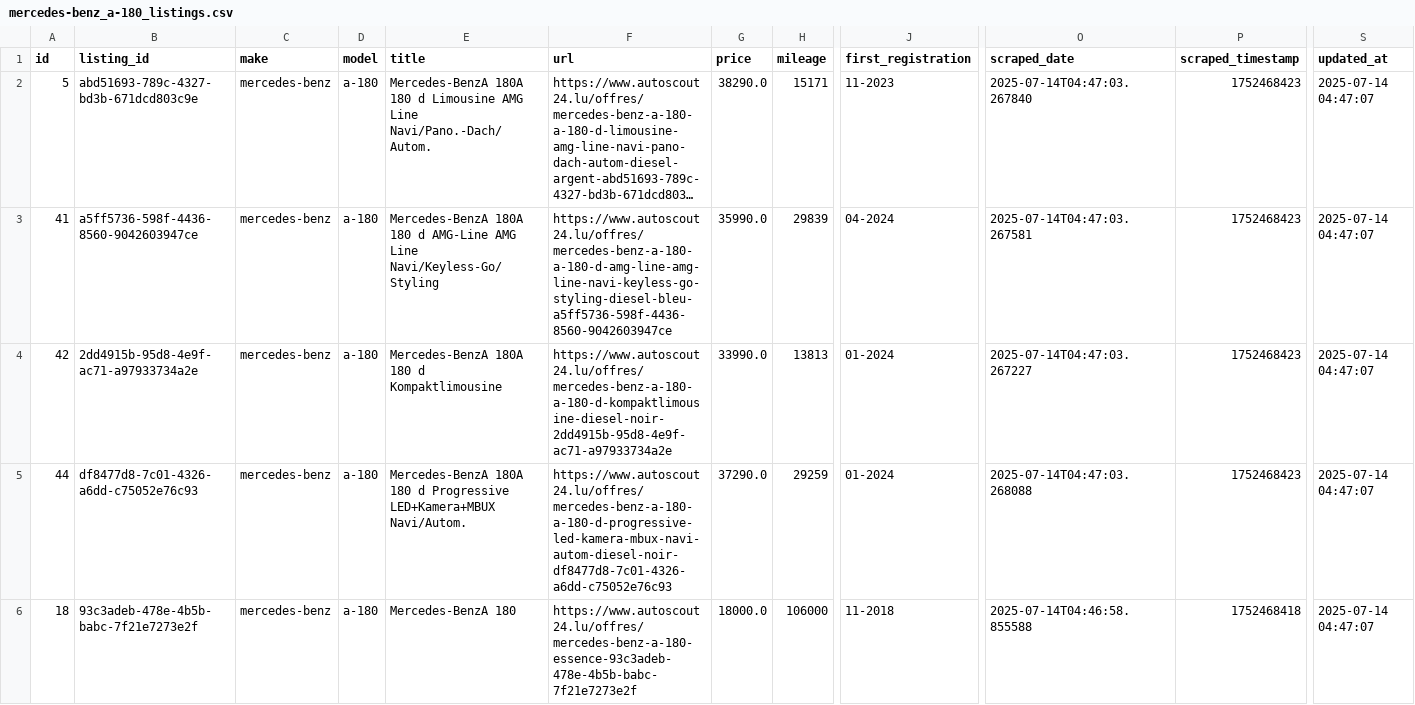
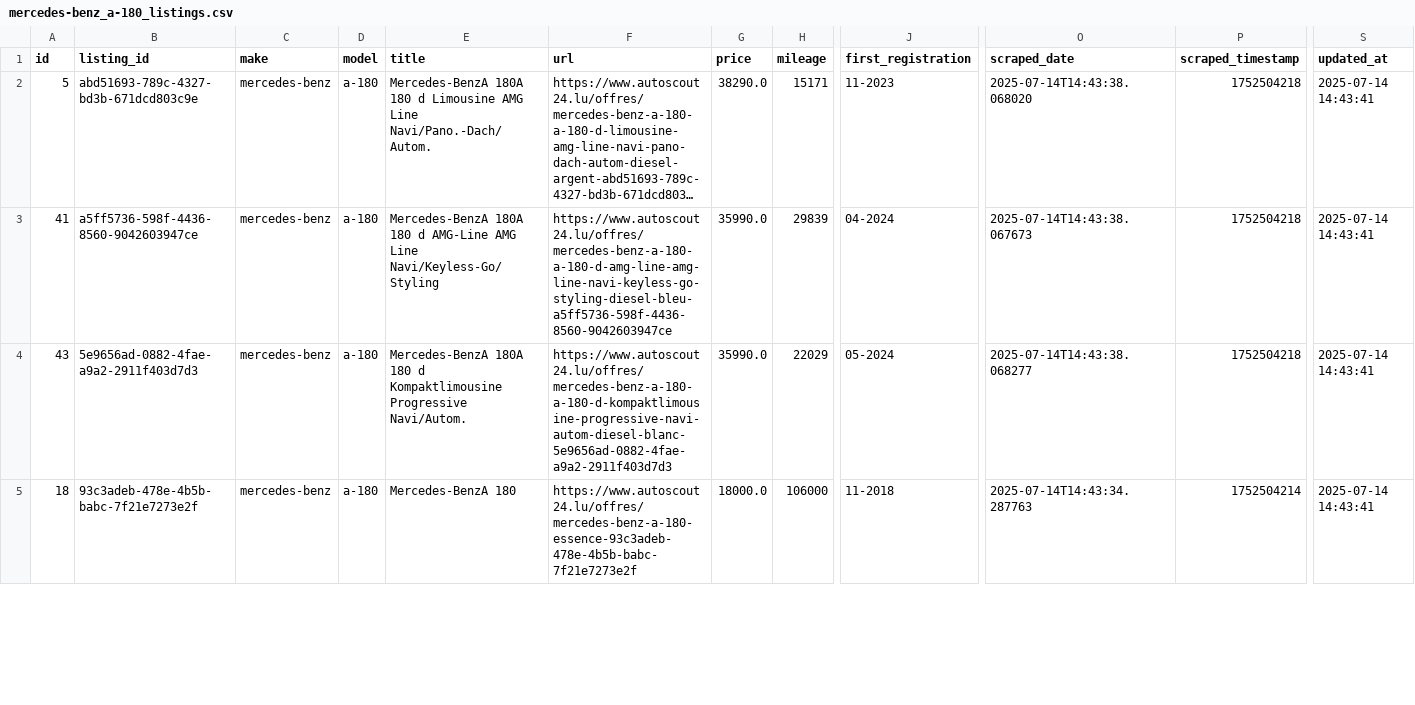
Before and after one commit to masterries/AutoAnalyse, a CSV file: scrapper/data/mercedes-benz_a-180_listings.csv, drawn as a sheet; only a part is shown, gaps mark what is left out; long unchanged cells end in …; removed rows and columns are numbered as before the commit, all else as after; rows hold the shown columns only; the diff covers the shown part only; the diff names each change by its address in the sheet, - before the commit and + after, or states it on an @@ line.

```diff
--- a/scrapper/data/mercedes-benz_a-180_listings.csv
+++ b/scrapper/data/mercedes-benz_a-180_listings.csv
-O2 (scraped_date): 2025-07-14T04:47:03.267840
+O2 (scraped_date): 2025-07-14T14:43:38.068020
-P2:P4 (scraped_timestamp): 1752468423
+P2:P4 (scraped_timestamp): 1752504218
-S2:S4 (updated_at): 2025-07-14 04:47:07
+S2:S4 (updated_at): 2025-07-14 14:43:41
-O3 (scraped_date): 2025-07-14T04:47:03.267581
+O3 (scraped_date): 2025-07-14T14:43:38.067673
-A4 (id): 42
+A4 (id): 43
-B4 (listing_id): 2dd4915b-95d8-4e9f-ac71-a97933734a2e
+B4 (listing_id): 5e9656ad-0882-4fae-a9a2-2911f403d7d3
-E4 (title): …d Kompaktlimousine
+E4 (title): …d Kompaktlimousine Progressive Navi/Autom.
-F4 (url): https://www.autoscout24.lu/offres/mercedes-benz-a-180-a-180-d-kompaktlimousine-diesel-noir-2dd4915b-95d8-4e9f-ac71-a97933734a2e
+F4 (url): https://www.autoscout24.lu/offres/mercedes-benz-a-180-a-180-d-kompaktlimousine-progressive-navi-autom-diesel-blanc-5e9656ad-0882-4fae-a9a2-2911f403d7d3
-G4 (price): 33990.0
+G4 (price): 35990.0
-H4 (mileage): 13813
+H4 (mileage): 22029
-J4 (first_registration): 01-2024
+J4 (first_registration): 05-2024
-O4 (scraped_date): 2025-07-14T04:47:03.267227
+O4 (scraped_date): 2025-07-14T14:43:38.068277
-row 5: 44 | df8477d8-7c01-4326-a6dd-c75052e76c93 | mercedes-benz | a-180 | Mercedes-BenzA 180A 180 d Progressive LED+Kamera+MBUX Navi/Autom. | https://www.autoscout24.lu/offres/mercedes-benz-a-180-a-180-d-progressive-led-kamera-mbux-navi-autom-diesel-noir-df8477d8-7c01-4326-a6dd-c75052e76c93 | 37290.0 | 29259 | 01-2024 | 2025-07-14T04:47:03.268088 | 1752468423 | 2025-07-14 04:47:07
-O5 (scraped_date): 2025-07-14T04:46:58.855588
+O5 (scraped_date): 2025-07-14T14:43:34.287763
-P5 (scraped_timestamp): 1752468418
+P5 (scraped_timestamp): 1752504214
-S5 (updated_at): 2025-07-14 04:47:07
+S5 (updated_at): 2025-07-14 14:43:41
```
Also changed, not shown: 1 added row, 1 removed row and 117 edited cells elsewhere in this file, scrapper/data/audi_a1_listings.csv, scrapper/data/audi_a3_listings.csv, 40 other files.
